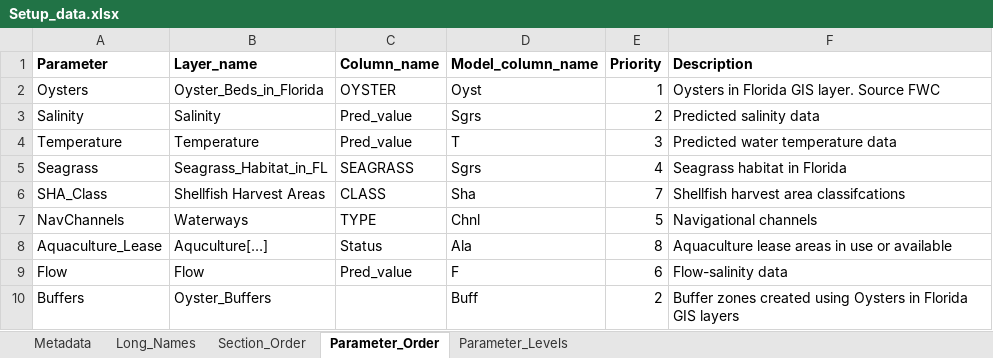
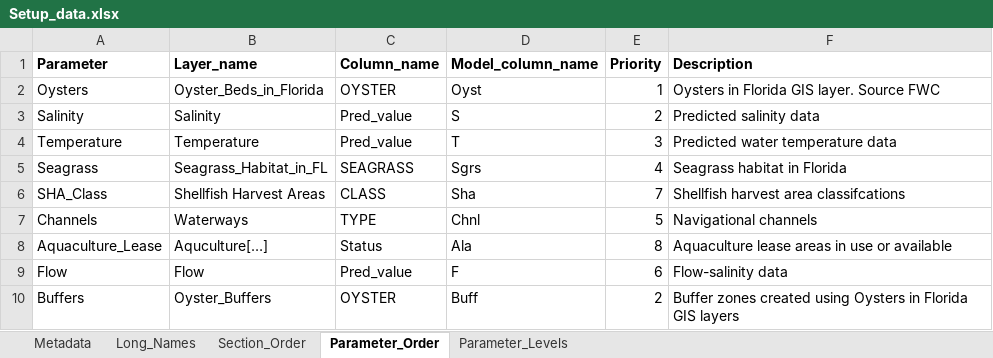
Before and after one commit to E-Levine/HSM-and-mapping, an Excel workbook: Reference files/Setup_data.xlsx, sheet Parameter_Order, drawn as a sheet; values as stored, in another font and other column widths than the file's, no borders; table styles not drawn; the diff names each change by its address in the sheet, - before the commit and + after, or states it on an @@ line.

```diff
--- a/Reference files/Setup_data.xlsx (sheet Parameter_Order)
+++ b/Reference files/Setup_data.xlsx (sheet Parameter_Order)
-D3 (Model_column_name): Sgrs
+D3 (Model_column_name): S
-A7 (Parameter): NavChannels
+A7 (Parameter): Channels
-C10 (Column_name): (empty)
+C10 (Column_name): OYSTER
```
Also changed, not shown: sheet Parameter_Levels, 2 other files.
